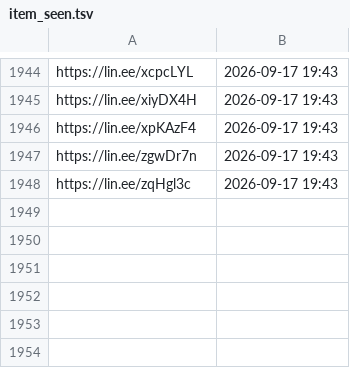
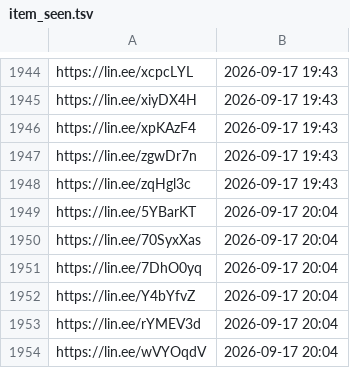
Before and after one commit to wowack7/beybuilder, a TSV file: data/draw/item_seen.tsv, drawn as a sheet; only a part is shown, gaps mark what is left out.

```diff
--- a/data/draw/item_seen.tsv
+++ b/data/draw/item_seen.tsv
@@ -1948 +1948,7 @@ https://lin.ee/zgwDr7n	2026-09-17 19:43
 https://lin.ee/zqHgl3c	2026-09-17 19:43
+https://lin.ee/5YBarKT	2026-09-17 20:04
+https://lin.ee/70SyxXas	2026-09-17 20:04
+https://lin.ee/7DhO0yq	2026-09-17 20:04
+https://lin.ee/Y4bYfvZ	2026-09-17 20:04
+https://lin.ee/rYMEV3d	2026-09-17 20:04
+https://lin.ee/wVYOqdV	2026-09-17 20:04
```
Also changed, not shown: data/draw/mapping.tsv, 3 other files.
